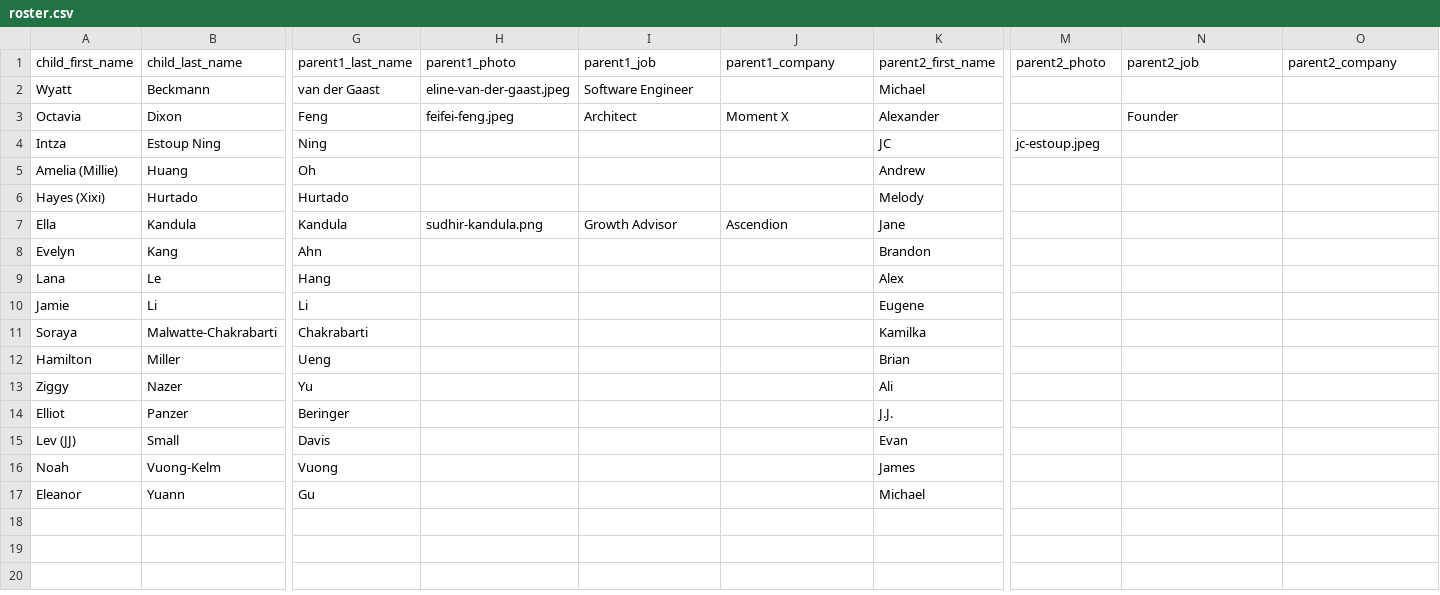
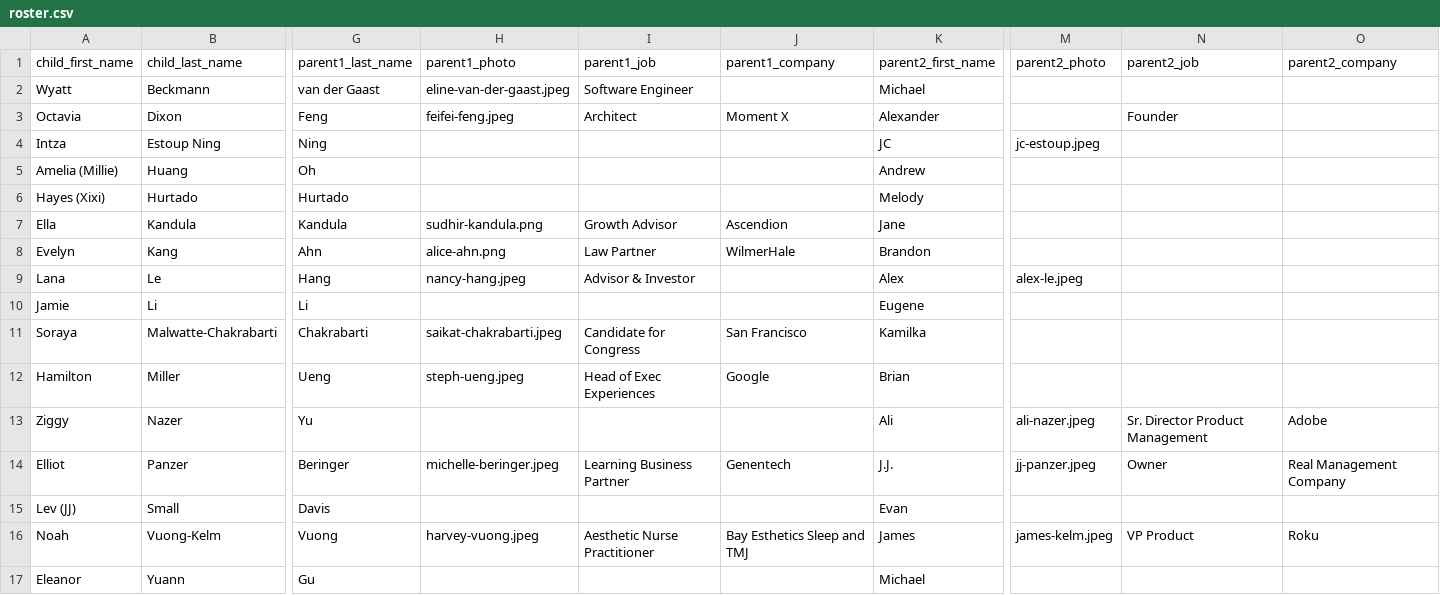
Before and after one commit to amdixon/grade-quiz, a CSV file: public/roster.csv, drawn as a sheet; only a part is shown, gaps mark what is left out; the diff names each change by its address in the sheet, - before the commit and + after, or states it on an @@ line.

Commit message:
added more photos

```diff
--- a/public/roster.csv
+++ b/public/roster.csv
-H8 (parent1_photo): (empty)
+H8 (parent1_photo): alice-ahn.png
-I8 (parent1_job): (empty)
+I8 (parent1_job): Law Partner
-J8 (parent1_company): (empty)
+J8 (parent1_company): WilmerHale
-H9 (parent1_photo): (empty)
+H9 (parent1_photo): nancy-hang.jpeg
-I9 (parent1_job): (empty)
+I9 (parent1_job): Advisor & Investor
-M9 (parent2_photo): (empty)
+M9 (parent2_photo): alex-le.jpeg
-H11 (parent1_photo): (empty)
+H11 (parent1_photo): saikat-chakrabarti.jpeg
-I11 (parent1_job): (empty)
+I11 (parent1_job): Candidate for Congress
-J11 (parent1_company): (empty)
+J11 (parent1_company): San Francisco
-H12 (parent1_photo): (empty)
+H12 (parent1_photo): steph-ueng.jpeg
-I12 (parent1_job): (empty)
+I12 (parent1_job): Head of Exec Experiences
-J12 (parent1_company): (empty)
+J12 (parent1_company): Google
-M13 (parent2_photo): (empty)
+M13 (parent2_photo): ali-nazer.jpeg
-N13 (parent2_job): (empty)
+N13 (parent2_job): Sr. Director Product Management
-O13 (parent2_company): (empty)
+O13 (parent2_company): Adobe
-H14 (parent1_photo): (empty)
+H14 (parent1_photo): michelle-beringer.jpeg
-I14 (parent1_job): (empty)
+I14 (parent1_job): Learning Business Partner
-J14 (parent1_company): (empty)
+J14 (parent1_company): Genentech
-M14 (parent2_photo): (empty)
+M14 (parent2_photo): jj-panzer.jpeg
-N14 (parent2_job): (empty)
+N14 (parent2_job): Owner
-O14 (parent2_company): (empty)
+O14 (parent2_company): Real Management Company
-H16 (parent1_photo): (empty)
+H16 (parent1_photo): harvey-vuong.jpeg
-I16 (parent1_job): (empty)
+I16 (parent1_job): Aesthetic Nurse Practitioner
-J16 (parent1_company): (empty)
+J16 (parent1_company): Bay Esthetics Sleep and TMJ
-M16 (parent2_photo): (empty)
+M16 (parent2_photo): james-kelm.jpeg
-N16 (parent2_job): (empty)
+N16 (parent2_job): VP Product
-O16 (parent2_company): (empty)
+O16 (parent2_company): Roku
```
Also changed, not shown: 14 other files.
